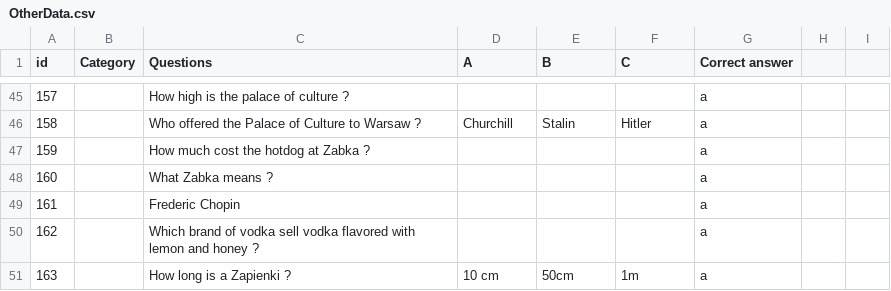
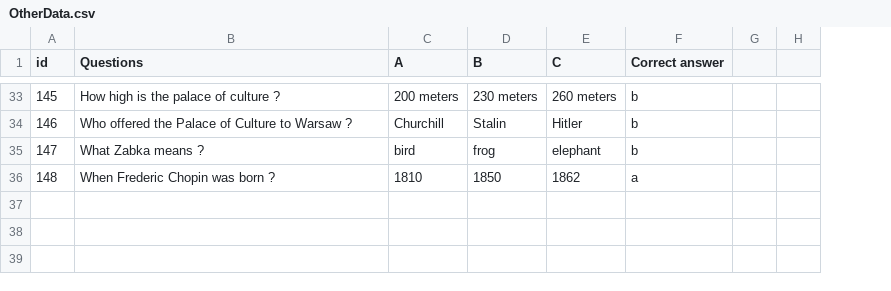
Before and after one commit to nispero22/Warsaw_Erasmus_Game, a CSV file: OtherData.csv, drawn as a sheet; only a part is shown, gaps mark what is left out; removed rows and columns are numbered as before the commit, all else as after; the diff covers the shown part only; the diff names each change by its address in the sheet, - before the commit and + after, or states it on an @@ line.

```diff
--- a/OtherData.csv
+++ b/OtherData.csv
-column B (Category), empty
@@ column A (id) renumbered between rows 18 and 35 @@
-C33 (A): (empty)
+C33 (A): 200 meters
-D33 (B): (empty)
+D33 (B): 230 meters
-E33 (C): (empty)
+E33 (C): 260 meters
-F33:F34 (Correct answer): a
+F33:F34 (Correct answer): b
-row 47: 159 |  | How much cost the hotdog at Zabka ? |  |  |  | a
-C35 (A): (empty)
+C35 (A): bird
-D35 (B): (empty)
+D35 (B): frog
-E35 (C): (empty)
+E35 (C): elephant
-F35 (Correct answer): a
+F35 (Correct answer): b
-row 49: 161 |  | Frederic Chopin |  |  |  | a
-row 50: 162 |  | Which brand of vodka sell vodka flavored with lemon and honey ? |  |  |  | a
-row 51: 163 |  | How long is a Zapienki ? | 10 cm | 50cm | 1m | a
+row 36: 148 | When Frederic Chopin was born ? | 1810 | 1850 | 1862 | a
```
Also changed, not shown: 3 added rows, 15 removed rows and 49 edited cells elsewhere in this file, 6 other files.
